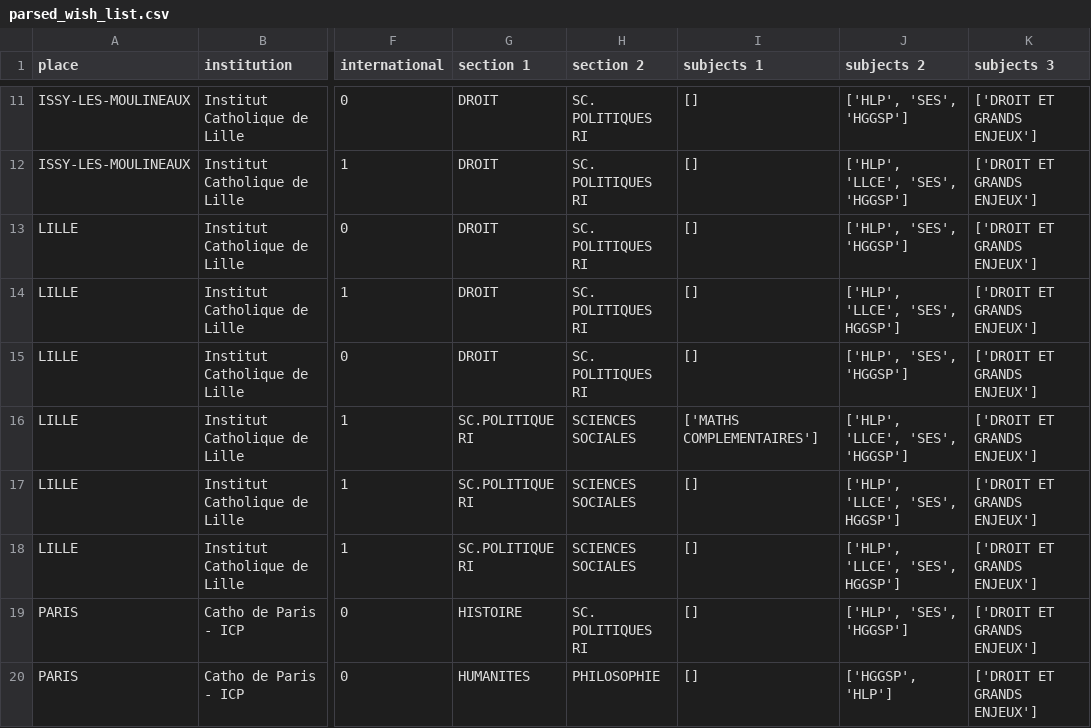
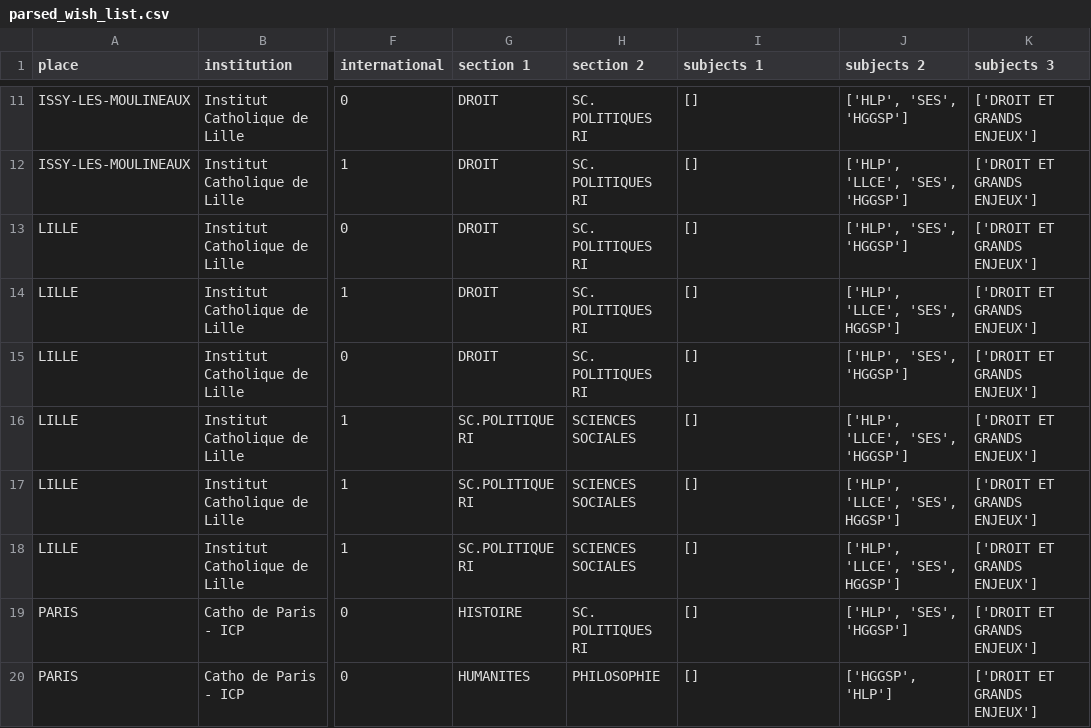
Before and after one commit to NikitaDmitrieff/LaCafet, a CSV file: backend/app/comet_predictor/data_wish_list/parsed_wish_list.csv, drawn as a sheet; only a part is shown, gaps mark what is left out; the diff covers the shown part only; the diff names each change by its address in the sheet, - before the commit and + after, or states it on an @@ line.

```diff
--- a/backend/app/comet_predictor/data_wish_list/parsed_wish_list.csv
+++ b/backend/app/comet_predictor/data_wish_list/parsed_wish_list.csv
-I16 (subjects 1): ['MATHS COMPLEMENTAIRES']
+I16 (subjects 1): []
```
Also changed, not shown: 37 edited cells elsewhere in this file, 1 other file.
